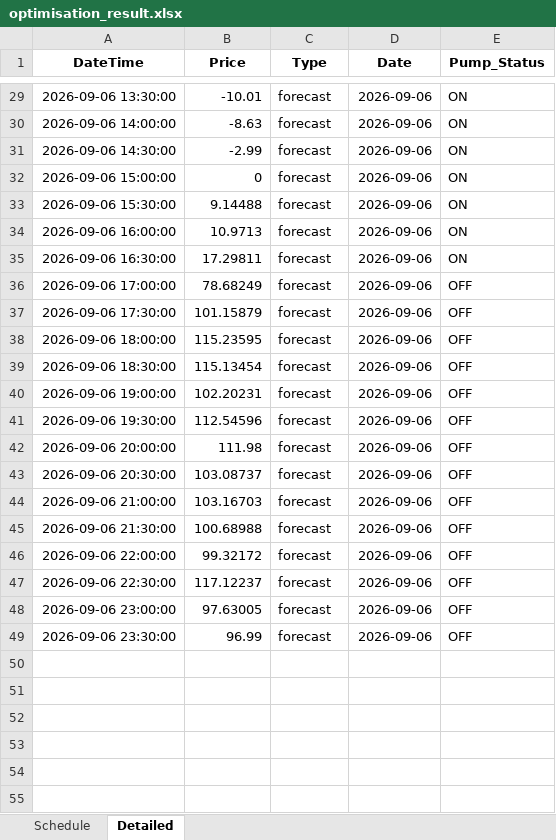
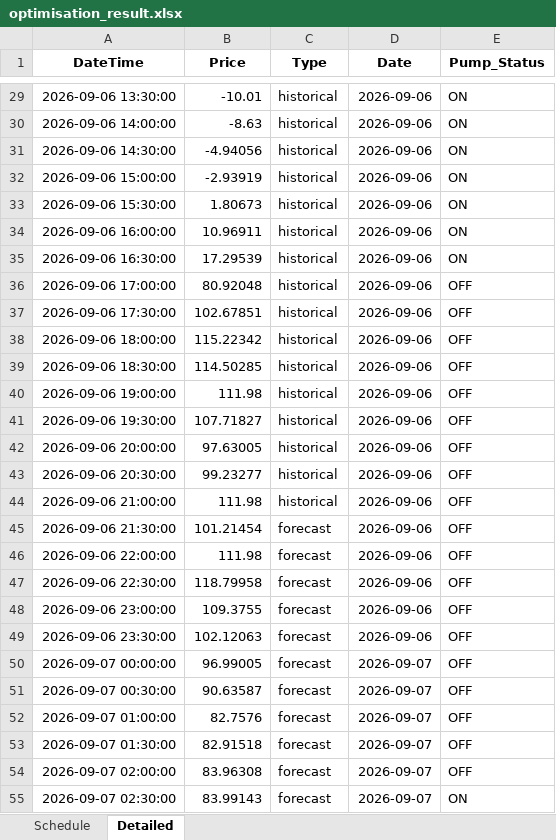
Before and after one commit to bwyLLAP/pump-optimisation-for-SHW, an Excel workbook: data/latest/optimisation_result.xlsx, sheet Detailed, drawn as a sheet; only a part is shown, gaps mark what is left out; values as stored, in another font and other column widths than the file's, no borders; the diff covers the shown part only; the diff names each change by its address in the sheet, - before the commit and + after, or states it on an @@ line.

```diff
--- a/data/latest/optimisation_result.xlsx (sheet Detailed)
+++ b/data/latest/optimisation_result.xlsx (sheet Detailed)
-C29:C44 (Type): forecast
+C29:C44 (Type): historical
-B31 (Price): -2.99
+B31 (Price): -4.94056
-B32 (Price): 0
+B32 (Price): -2.93919
-B33 (Price): 9.14488
+B33 (Price): 1.80673
-B34 (Price): 10.9713
+B34 (Price): 10.96911
-B35 (Price): 17.29811
+B35 (Price): 17.29539
-B36 (Price): 78.68249
+B36 (Price): 80.92048
-B37 (Price): 101.15879
+B37 (Price): 102.67851
-B38 (Price): 115.23595
+B38 (Price): 115.22342
-B39 (Price): 115.13454
+B39 (Price): 114.50285
-B40 (Price): 102.20231
+B40 (Price): 111.98
-B41 (Price): 112.54596
+B41 (Price): 107.71827
-B42 (Price): 111.98
+B42 (Price): 97.63005
-B43 (Price): 103.08737
+B43 (Price): 99.23277
-B44 (Price): 103.16703
+B44 (Price): 111.98
-B45 (Price): 100.68988
+B45 (Price): 101.21454
-B46 (Price): 99.32172
+B46 (Price): 111.98
-B47 (Price): 117.12237
+B47 (Price): 118.79958
-B48 (Price): 97.63005
+B48 (Price): 109.3755
-B49 (Price): 96.99
+B49 (Price): 102.12063
+row 50: 2026-09-07 00:00:00 | 96.99005 | forecast | 2026-09-07 | OFF
+row 51: 2026-09-07 00:30:00 | 90.63587 | forecast | 2026-09-07 | OFF
+row 52: 2026-09-07 01:00:00 | 82.7576 | forecast | 2026-09-07 | OFF
+row 53: 2026-09-07 01:30:00 | 82.91518 | forecast | 2026-09-07 | OFF
+row 54: 2026-09-07 02:00:00 | 83.96308 | forecast | 2026-09-07 | OFF
+row 55: 2026-09-07 02:30:00 | 83.99143 | forecast | 2026-09-07 | ON
```
Also changed, not shown: 42 added rows and 48 edited cells elsewhere in this sheet, sheet Schedule, 3 other files.
